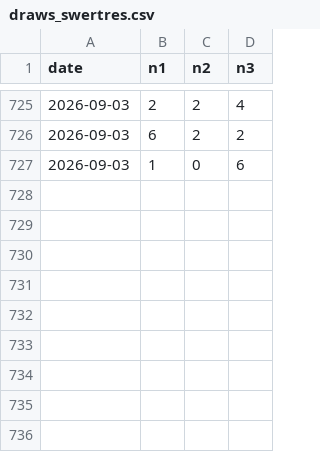
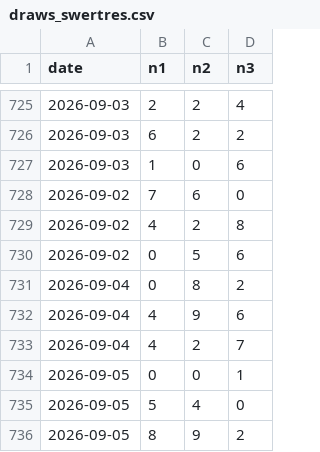
Before and after one commit to Mystgraider/loo_bot, a CSV file: data/draws_swertres.csv, drawn as a sheet; only a part is shown, gaps mark what is left out.

Commit message:
chore: update draw results 2026-09-05

```diff
--- a/data/draws_swertres.csv
+++ b/data/draws_swertres.csv
@@ -727 +727,10 @@ date,n1,n2,n3
 2026-09-03,1,0,6
+2026-09-02,7,6,0
+2026-09-02,4,2,8
+2026-09-02,0,5,6
+2026-09-04,0,8,2
+2026-09-04,4,9,6
+2026-09-04,4,2,7
+2026-09-05,0,0,1
+2026-09-05,5,4,0
+2026-09-05,8,9,2
```
Also changed, not shown: data/draws_6_42.csv, data/draws_6_45.csv, 5 other files.
